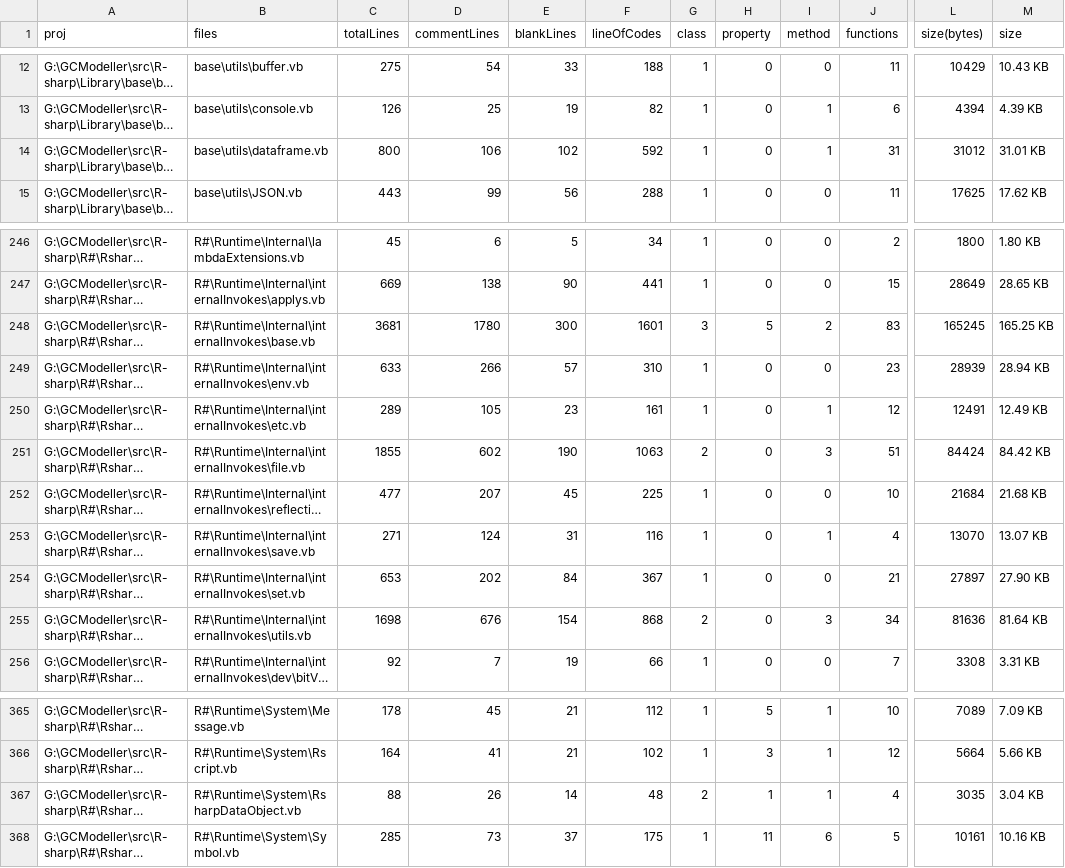
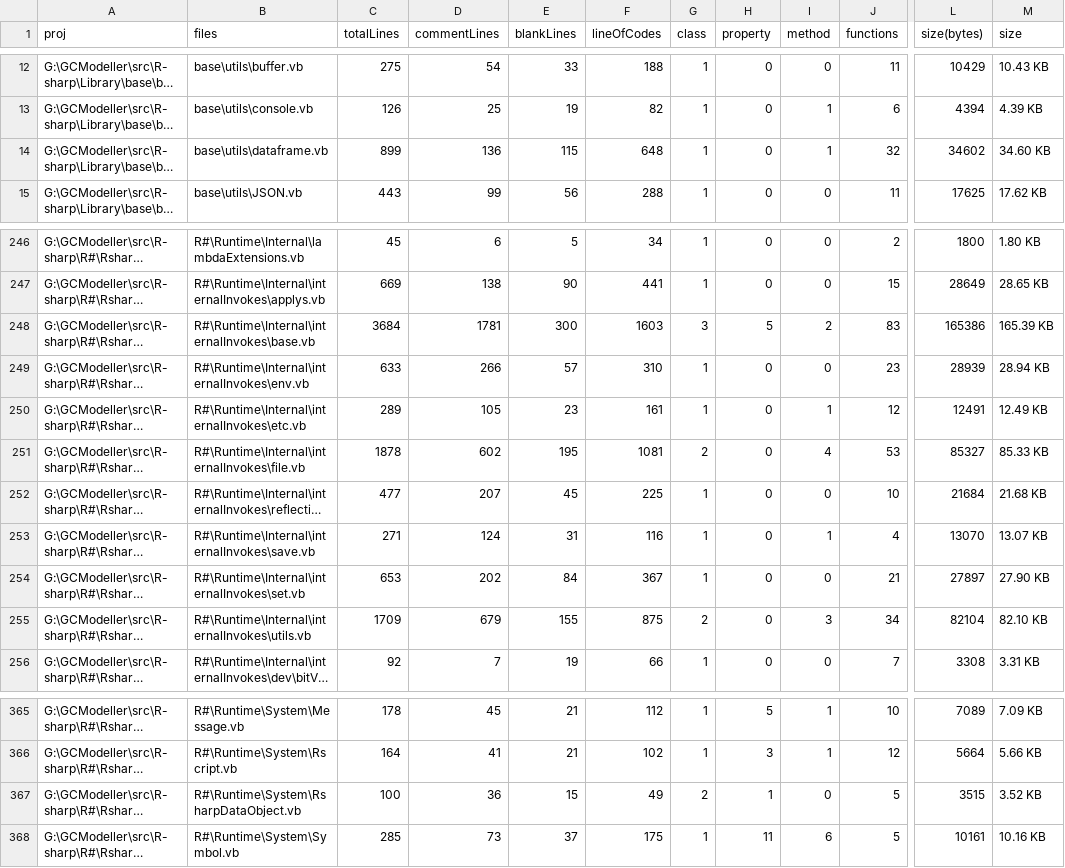
Before and after one commit to rsharp-lang/R-sharp, a CSV file: proj_stats.csv, drawn as a sheet; only a part is shown, gaps mark what is left out; long unchanged cells end in …; the diff covers the shown part only; the diff names each change by its address in the sheet, - before the commit and + after, or states it on an @@ line.

```diff
--- a/proj_stats.csv
+++ b/proj_stats.csv
-C14 (totalLines): 800
+C14 (totalLines): 899
-D14 (commentLines): 106
+D14 (commentLines): 136
-E14 (blankLines): 102
+E14 (blankLines): 115
-F14 (lineOfCodes): 592
+F14 (lineOfCodes): 648
-J14 (functions): 31
+J14 (functions): 32
-L14 (size(bytes)): 31012
+L14 (size(bytes)): 34602
-M14 (size): 31.01 KB
+M14 (size): 34.60 KB
-C248 (totalLines): 3681
+C248 (totalLines): 3684
-D248 (commentLines): 1780
+D248 (commentLines): 1781
-F248 (lineOfCodes): 1601
+F248 (lineOfCodes): 1603
-L248 (size(bytes)): 165245
+L248 (size(bytes)): 165386
-M248 (size): 165.25 KB
+M248 (size): 165.39 KB
-C251 (totalLines): 1855
+C251 (totalLines): 1878
-E251 (blankLines): 190
+E251 (blankLines): 195
-F251 (lineOfCodes): 1063
+F251 (lineOfCodes): 1081
-I251 (method): 3
+I251 (method): 4
-J251 (functions): 51
+J251 (functions): 53
-L251 (size(bytes)): 84424
+L251 (size(bytes)): 85327
-M251 (size): 84.42 KB
+M251 (size): 85.33 KB
-C255 (totalLines): 1698
+C255 (totalLines): 1709
-D255 (commentLines): 676
+D255 (commentLines): 679
-E255 (blankLines): 154
+E255 (blankLines): 155
-F255 (lineOfCodes): 868
+F255 (lineOfCodes): 875
-L255 (size(bytes)): 81636
+L255 (size(bytes)): 82104
-M255 (size): 81.64 KB
+M255 (size): 82.10 KB
-C367 (totalLines): 88
+C367 (totalLines): 100
-D367 (commentLines): 26
+D367 (commentLines): 36
-E367 (blankLines): 14
+E367 (blankLines): 15
-F367 (lineOfCodes): 48
+F367 (lineOfCodes): 49
-I367 (method): 1
+I367 (method): 0
-J367 (functions): 4
+J367 (functions): 5
-L367 (size(bytes)): 3035
+L367 (size(bytes)): 3515
-M367 (size): 3.04 KB
+M367 (size): 3.52 KB
```
Also changed, not shown: 28 edited cells elsewhere in this file, 7 other files.
